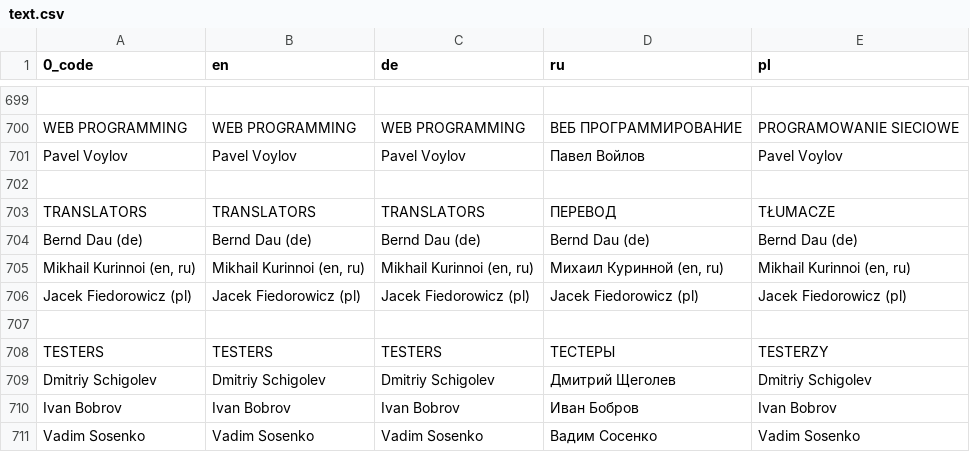
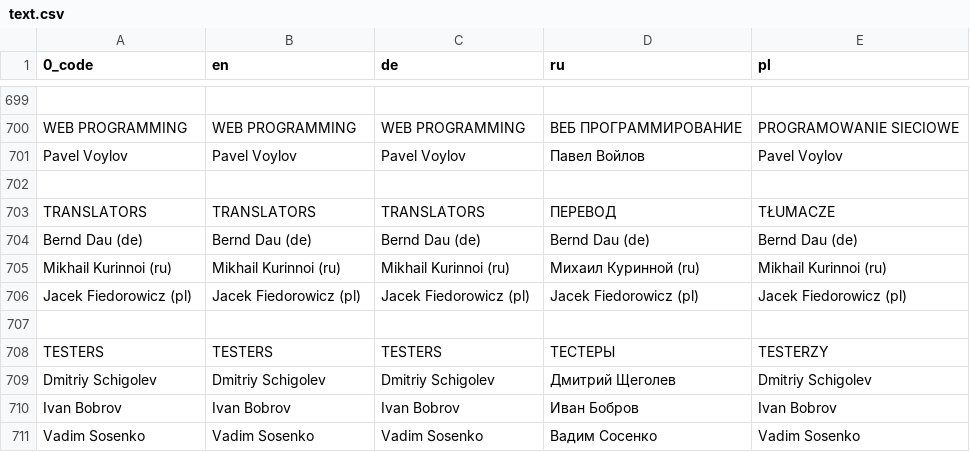
Before and after one commit to viewizard/astromenace, a CSV file: gamedata/lang/text.csv, drawn as a sheet; only a part is shown, gaps mark what is left out.

```diff
--- a/gamedata/lang/text.csv
+++ b/gamedata/lang/text.csv
@@ -704,3 +704,3 @@ TRANSLATORS;TRANSLATORS;TRANSLATORS;ПЕРЕВОД;TŁUMACZE
 Bernd Dau (de);Bernd Dau (de);Bernd Dau (de);Bernd Dau (de);Bernd Dau (de)
-Mikhail Kurinnoi (en, ru);Mikhail Kurinnoi (en, ru);Mikhail Kurinnoi (en, ru);Михаил Куринной (en, ru);Mikhail Kurinnoi (en, ru)
+Mikhail Kurinnoi (ru);Mikhail Kurinnoi (ru);Mikhail Kurinnoi (ru);Михаил Куринной (ru);Mikhail Kurinnoi (ru)
 Jacek Fiedorowicz (pl);Jacek Fiedorowicz (pl);Jacek Fiedorowicz (pl);Jacek Fiedorowicz (pl);Jacek Fiedorowicz (pl)
```
Also changed, not shown: 1 other file.
